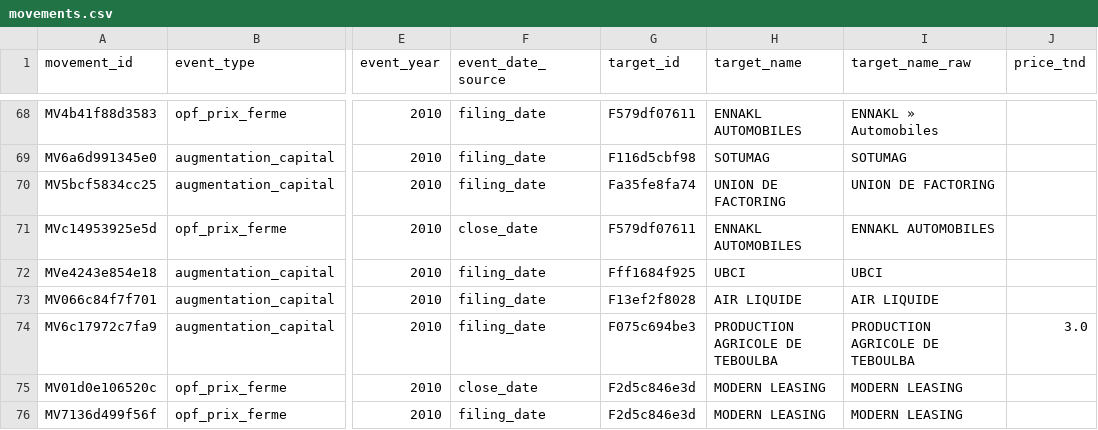
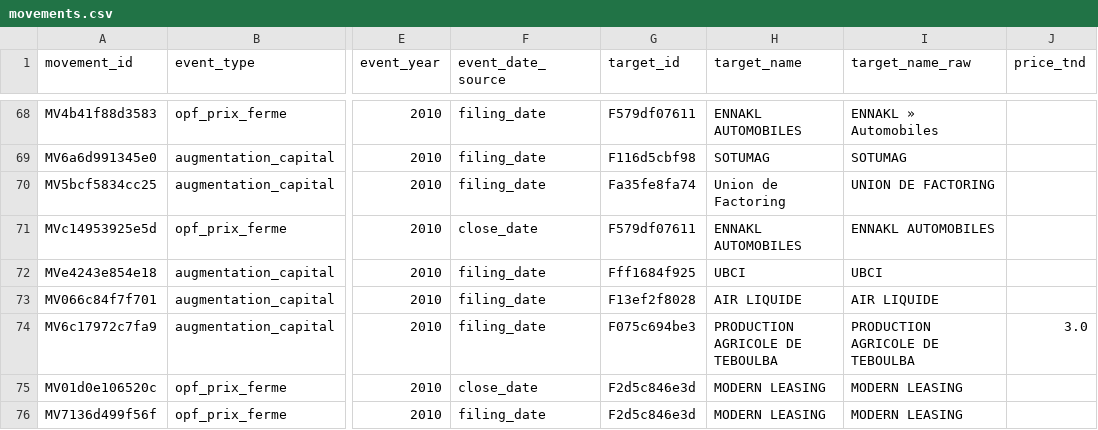
Before and after one commit to MedDhia/EliteNetworksTN, a CSV file: data/processed/bourse/movements.csv, drawn as a sheet; only a part is shown, gaps mark what is left out; the diff names each change by its address in the sheet, - before the commit and + after, or states it on an @@ line.

```diff
--- a/data/processed/bourse/movements.csv
+++ b/data/processed/bourse/movements.csv
-H70 (target_name): UNION DE FACTORING
+H70 (target_name): Union de Factoring
```
Also changed, not shown: data/processed/bourse/board_events.csv, data/processed/bourse/layer_year_coverage.csv, 16 other files.
